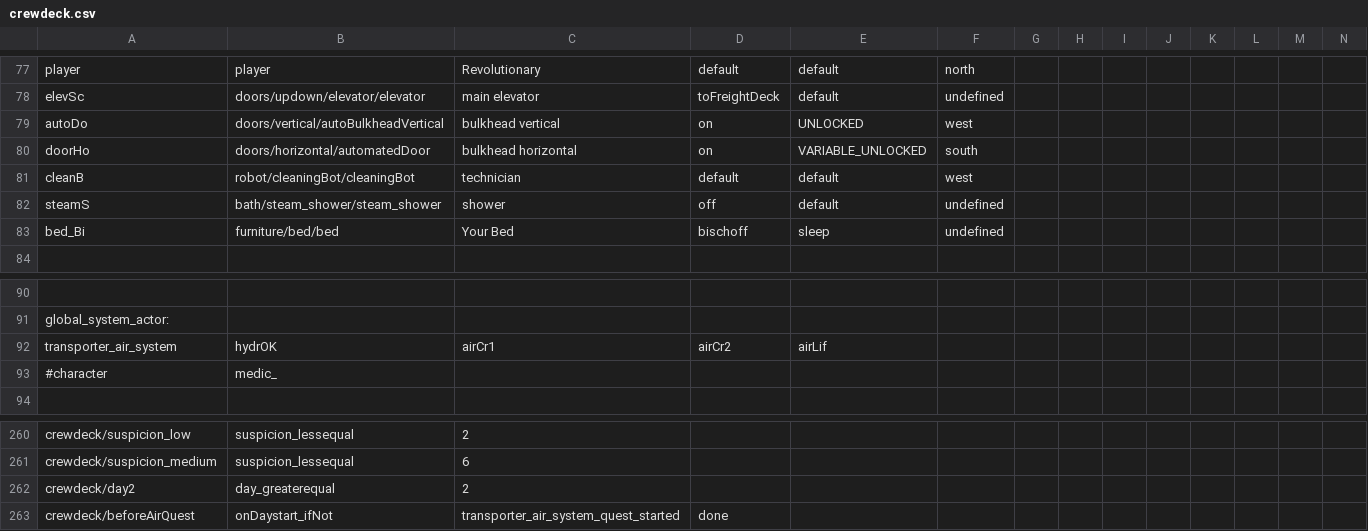
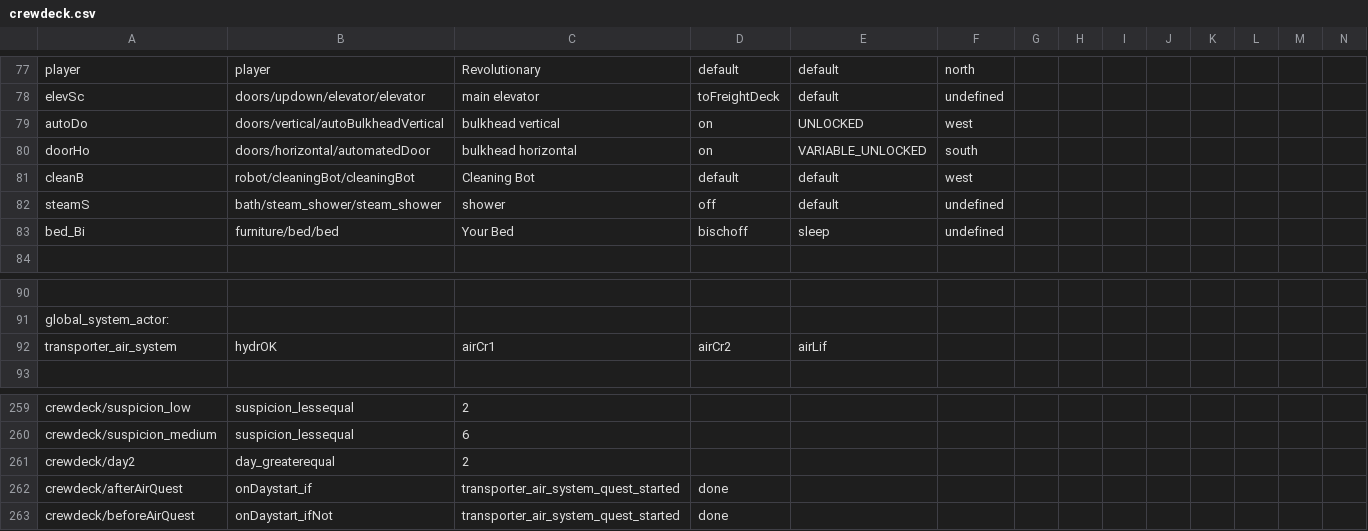
Before and after one commit to WolfgangBischoff/Ceres, a CSV file: src/main/java/res/level/crewdeck/crewdeck.csv, drawn as a sheet; only a part is shown, gaps mark what is left out; removed rows and columns are numbered as before the commit, all else as after; rows hold the shown columns only; the diff names each change by its address in the sheet, - before the commit and + after, or states it on an @@ line.

```diff
--- a/src/main/java/res/level/crewdeck/crewdeck.csv
+++ b/src/main/java/res/level/crewdeck/crewdeck.csv
-C81: technician
+C81: Cleaning Bot
-row 93: #character | medic_
+row 262: crewdeck/afterAirQuest | onDaystart_if | transporter_air_system_quest_started | done
```
Also changed, not shown: src/main/java/res/actorData/character/technician/technician.csv, src/main/java/res/global_systems/character.csv, 8 other files.
